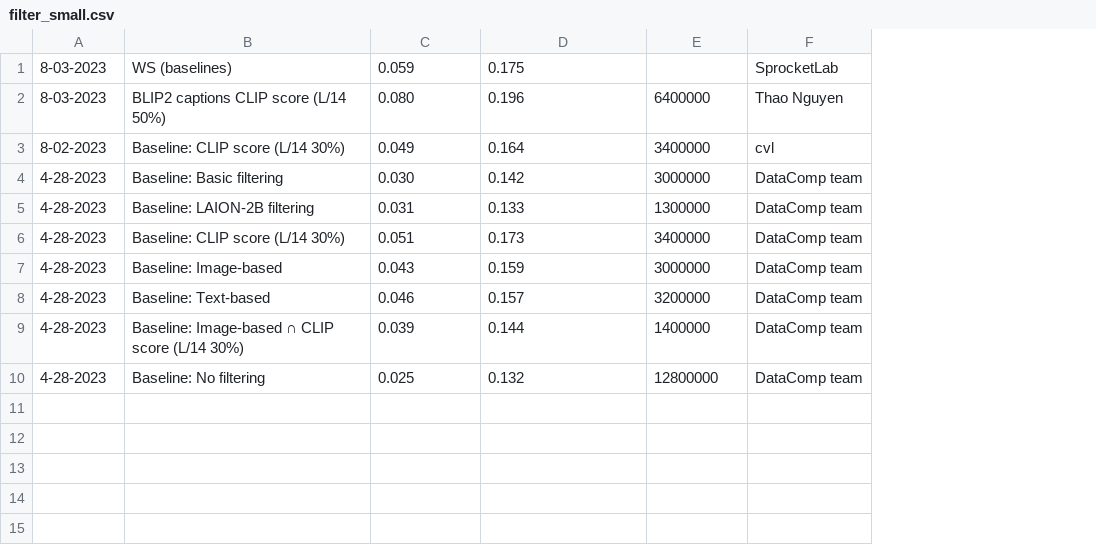
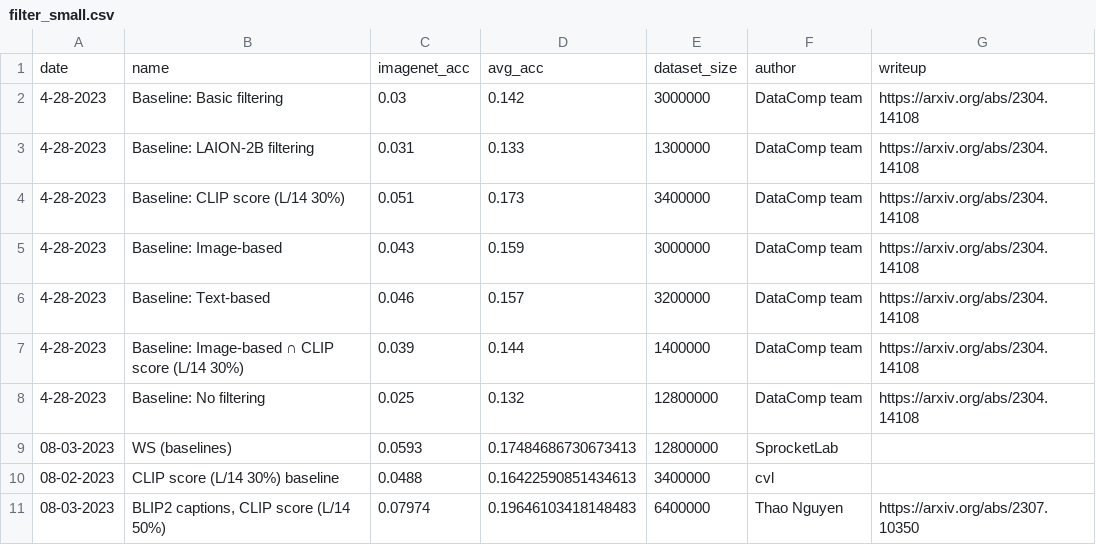
Before and after one commit to mlfoundations/datacomp_site, a CSV file: data/filter_small.csv, drawn as a sheet; removed rows and columns are numbered as before the commit, all else as after; the diff names each change by its address in the sheet, - before the commit and + after, or states it on an @@ line.

```diff
--- a/data/filter_small.csv
+++ b/data/filter_small.csv
+column G, rows 2-8: all https://arxiv.org/abs/2304.14108
-row 1: 8-03-2023 | WS (baselines) | 0.059 | 0.175 |  | SprocketLab
-row 2: 8-03-2023 | BLIP2 captions CLIP score (L/14 50%) | 0.080 | 0.196 | 6400000 | Thao Nguyen
-row 3: 8-02-2023 | Baseline: CLIP score (L/14 30%) | 0.049 | 0.164 | 3400000 | cvl
+row 1: date | name | imagenet_acc | avg_acc | dataset_size | author | writeup
-C2: 0.030
+C2: 0.03
+row 9: 08-03-2023 | WS (baselines) | 0.0593 | 0.17484686730673413 | 12800000 | SprocketLab
+row 10: 08-02-2023 | CLIP score (L/14 30%) baseline | 0.0488 | 0.16422590851434613 | 3400000 | cvl
+row 11: 08-03-2023 | BLIP2 captions, CLIP score (L/14 50%) | 0.07974 | 0.19646103418148483 | 6400000 | Thao Nguyen | https://arxiv.org/abs/2307.10350
```
Also changed, not shown: data/byod_medium.csv, data/byod_small.csv, 8 other files.
